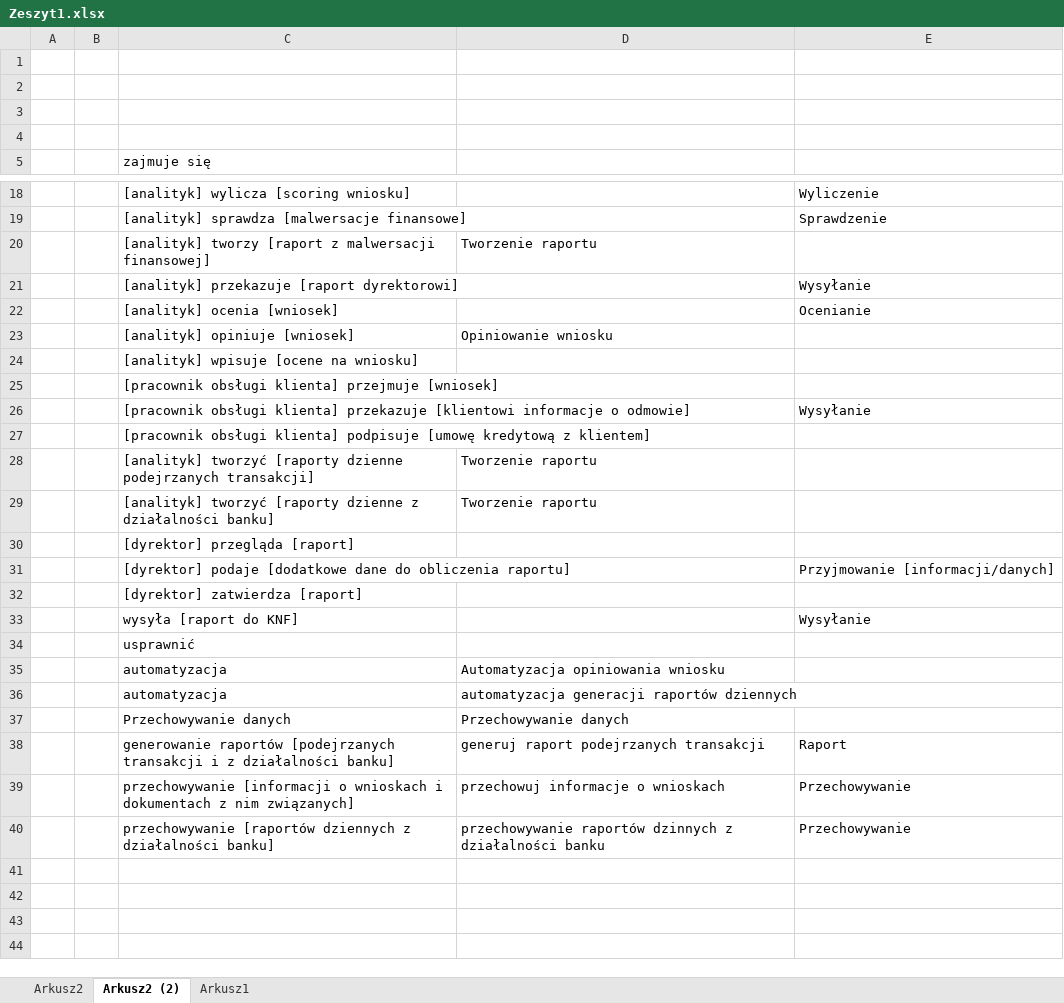
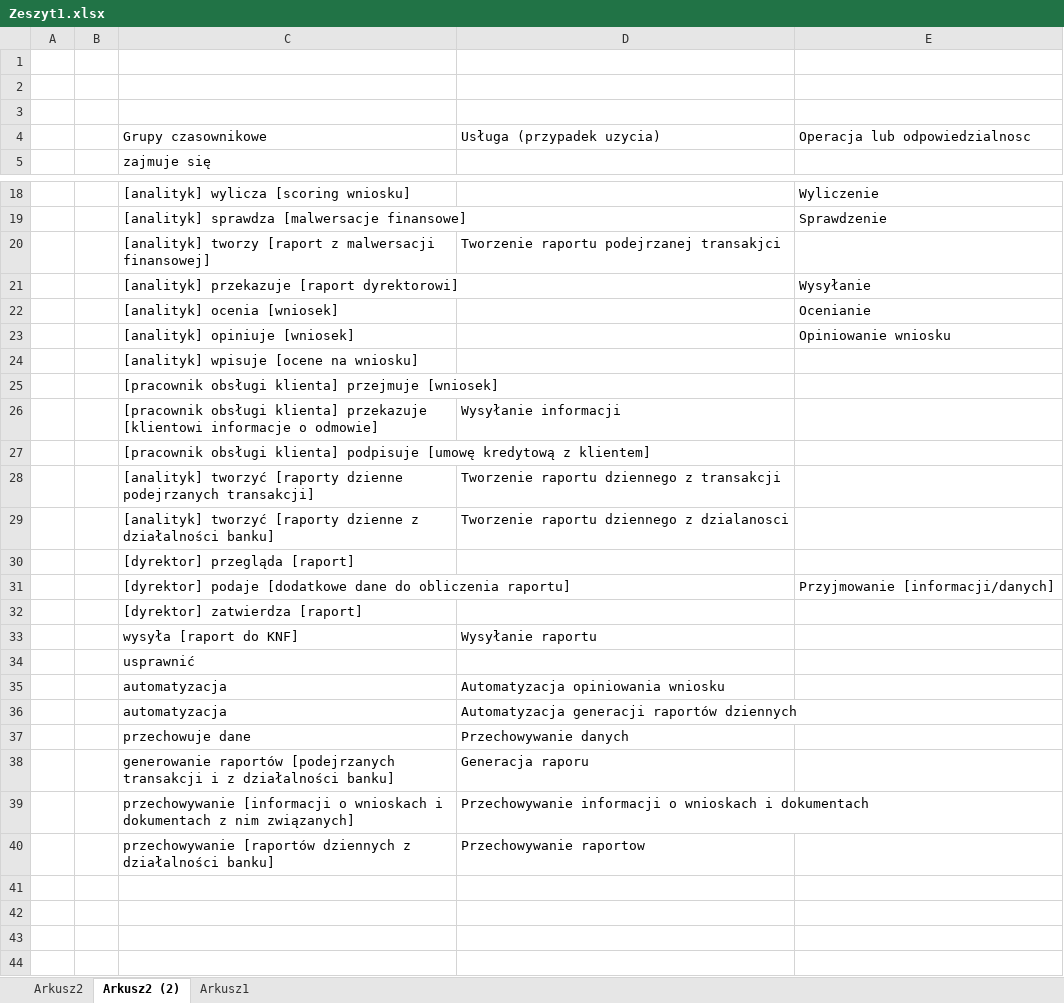
Before and after one commit to piranjamk/MPSI, an Excel workbook: DOC/Zeszyt1.xlsx, sheet Arkusz2 (2), drawn as a sheet; only a part is shown, gaps mark what is left out; values as stored, in another font and other column widths than the file's, no borders; removed rows and columns are numbered as before the commit, all else as after; the diff names each change by its address in the sheet, - before the commit and + after, or states it on an @@ line.

```diff
--- a/DOC/Zeszyt1.xlsx (sheet Arkusz2 (2))
+++ b/DOC/Zeszyt1.xlsx (sheet Arkusz2 (2))
-row 4: (empty)
+row 4:  |  | Grupy czasownikowe | Usługa (przypadek uzycia) | Operacja lub odpowiedzialnosc
-D20: Tworzenie raportu
+D20: Tworzenie raportu podejrzanej transakjci
-row 23:  |  | [analityk] opiniuje [wniosek] | Opiniowanie wniosku
+row 23:  |  | [analityk] opiniuje [wniosek] |  | Opiniowanie wniosku
-row 26:  |  | [pracownik obsługi klienta] przekazuje [klientowi informacje o odmowie] |  | Wysyłanie
+row 26:  |  | [pracownik obsługi klienta] przekazuje [klientowi informacje o odmowie] | Wysyłanie informacji
-D28: Tworzenie raportu
+D28: Tworzenie raportu dziennego z transakcji
-D29: Tworzenie raportu
+D29: Tworzenie raportu dziennego z dzialanosci
-row 33:  |  | wysyła [raport do KNF] |  | Wysyłanie
+row 33:  |  | wysyła [raport do KNF] | Wysyłanie raportu
-D36: automatyzacja generacji raportów dziennych
+D36: Automatyzacja generacji raportów dziennych
-C37: Przechowywanie danych
+C37: przechowuje dane
-row 38:  |  | generowanie raportów [podejrzanych transakcji i z działalności banku] | generuj raport podejrzanych transakcji | Raport
-row 39:  |  | przechowywanie [informacji o wnioskach i dokumentach z nim związanych] | przechowuj informacje o wnioskach | Przechowywanie
-row 40:  |  | przechowywanie [raportów dziennych z działalności banku] | przechowywanie raportów dzinnych z działalności banku | Przechowywanie
+row 38:  |  | generowanie raportów [podejrzanych transakcji i z działalności banku] | Generacja raporu
+row 39:  |  | przechowywanie [informacji o wnioskach i dokumentach z nim związanych] | Przechowywanie informacji o wnioskach i dokumentach
+row 40:  |  | przechowywanie [raportów dziennych z działalności banku] | Przechowywanie raportow
```
Also changed, not shown: sheet Arkusz2, 2 other files.
